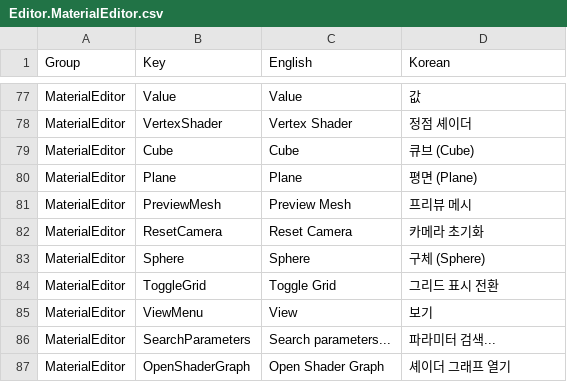
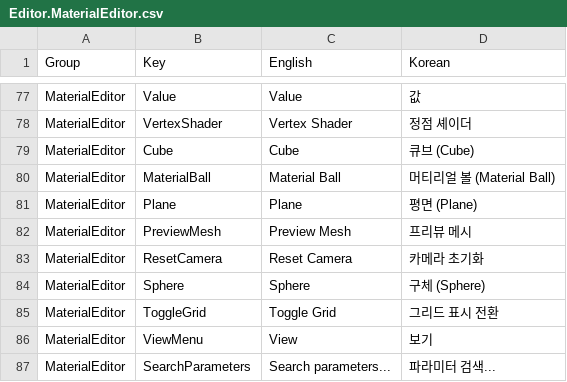
Before and after one commit to Bamtoliya/BamEngine, a CSV file: Editor/Resources/Data/Localization/Editor.MaterialEditor.csv, drawn as a sheet; only a part is shown, gaps mark what is left out; the shorter side is filled out with more unchanged rows.

Commit message:
feat(editor): add HDR thumbnails, MaterialBall default preview, and picker fallback

```diff
--- a/Editor/Resources/Data/Localization/Editor.MaterialEditor.csv
+++ b/Editor/Resources/Data/Localization/Editor.MaterialEditor.csv
@@ -79,2 +79,3 @@ MaterialEditor,VertexShader,Vertex Shader,정점 셰이더
 MaterialEditor,Cube,Cube,큐브 (Cube)
+MaterialEditor,MaterialBall,Material Ball,머티리얼 볼 (Material Ball)
 MaterialEditor,Plane,Plane,평면 (Plane)
```
Also changed, not shown: Editor/Resources/Data/Localization/Editor.MaterialPreview.csv, 7 other files.
